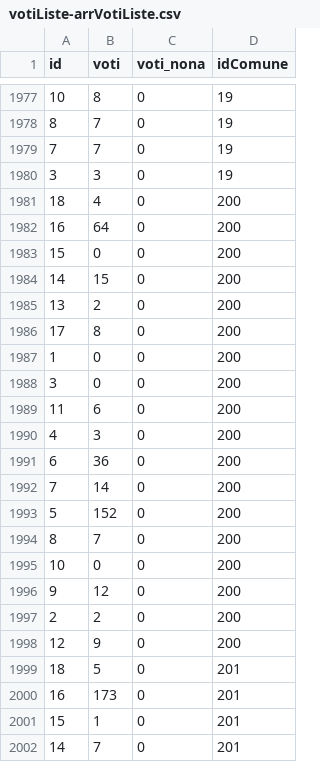
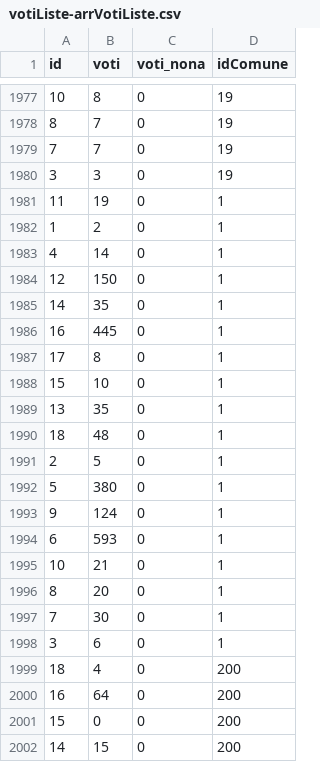
Before and after one commit to ondata/elezioni_2020, a CSV file: regionaliMarche/processing/votiListe-arrVotiListe.csv, drawn as a sheet; only a part is shown, gaps mark what is left out; the shorter side is filled out with more unchanged rows; the diff names each change by its address in the sheet, - before the commit and + after, or states it on an @@ line.

Commit message:
aggiunto comune 1

```diff
--- a/regionaliMarche/processing/votiListe-arrVotiListe.csv
+++ b/regionaliMarche/processing/votiListe-arrVotiListe.csv
+row 1981: 11 | 19 | 0 | 1
+row 1982: 1 | 2 | 0 | 1
+row 1983: 4 | 14 | 0 | 1
+row 1984: 12 | 150 | 0 | 1
+row 1985: 14 | 35 | 0 | 1
+row 1986: 16 | 445 | 0 | 1
+row 1987: 17 | 8 | 0 | 1
+row 1988: 15 | 10 | 0 | 1
+row 1989: 13 | 35 | 0 | 1
+row 1990: 18 | 48 | 0 | 1
+row 1991: 2 | 5 | 0 | 1
+row 1992: 5 | 380 | 0 | 1
+row 1993: 9 | 124 | 0 | 1
+row 1994: 6 | 593 | 0 | 1
+row 1995: 10 | 21 | 0 | 1
+row 1996: 8 | 20 | 0 | 1
+row 1997: 7 | 30 | 0 | 1
+row 1998: 3 | 6 | 0 | 1
```
